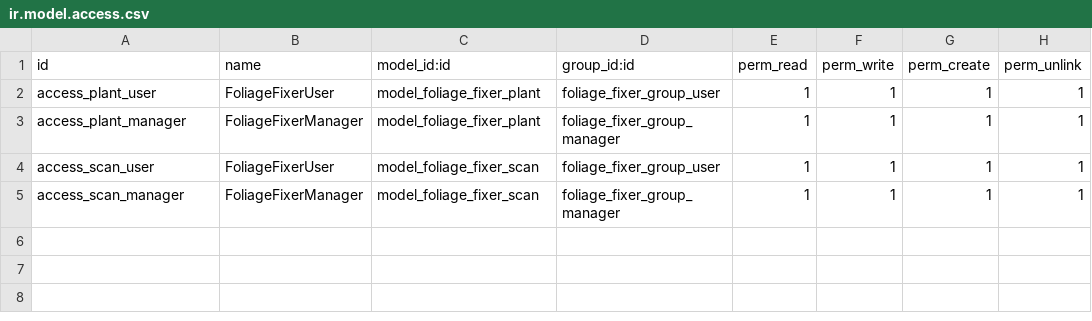
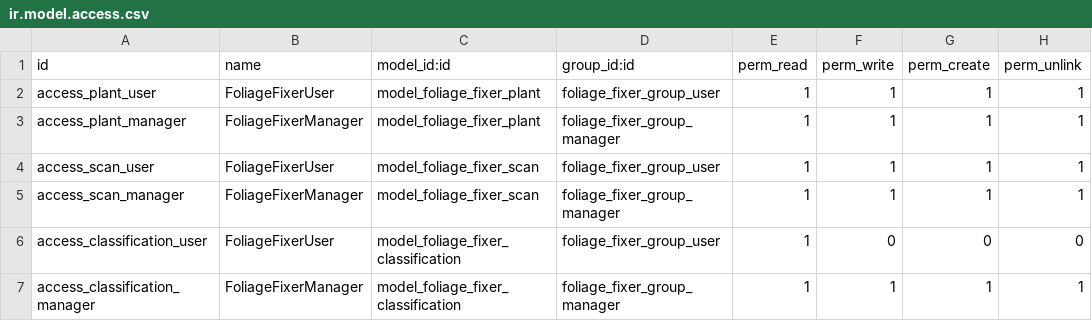
Before and after one commit to vedkm/foliage_fixer_odoo_app, a CSV file: security/ir.model.access.csv, drawn as a sheet; the diff names each change by its address in the sheet, - before the commit and + after, or states it on an @@ line.

Commit message:
[ADD] foliage_fixer_app: added relationships to allow plants to have list of associated diseases

```diff
--- a/security/ir.model.access.csv
+++ b/security/ir.model.access.csv
+row 6: access_classification_user | FoliageFixerUser | model_foliage_fixer_classification | foliage_fixer_group_user | 1 | 0 | 0 | 0
+row 7: access_classification_manager | FoliageFixerManager | model_foliage_fixer_classification | foliage_fixer_group_manager | 1 | 1 | 1 | 1
```
Also changed, not shown: 3 other files.
